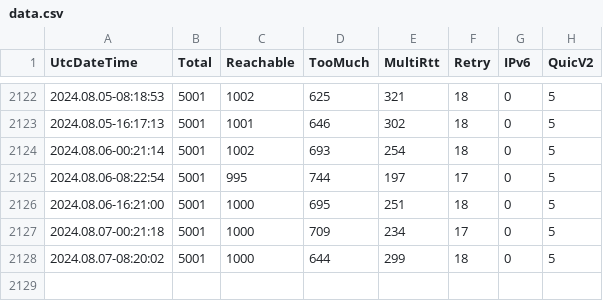
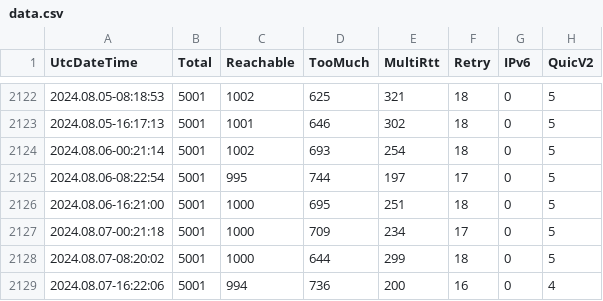
Before and after one commit to microsoft/quicreach, a CSV file: data.csv, drawn as a sheet; only a part is shown, gaps mark what is left out; the diff names each change by its address in the sheet, - before the commit and + after, or states it on an @@ line.

```diff
--- a/data.csv
+++ b/data.csv
+row 2129: 2024.08.07-16:22:06 | 5001 | 994 | 736 | 200 | 16 | 0 | 4
```
